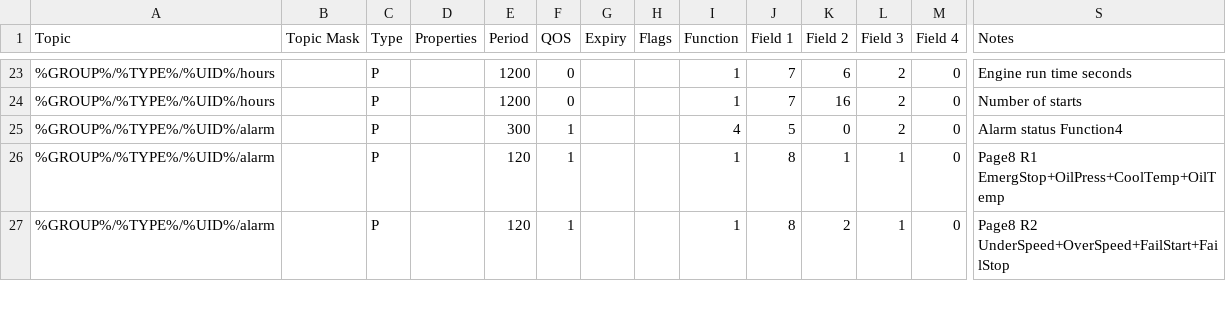
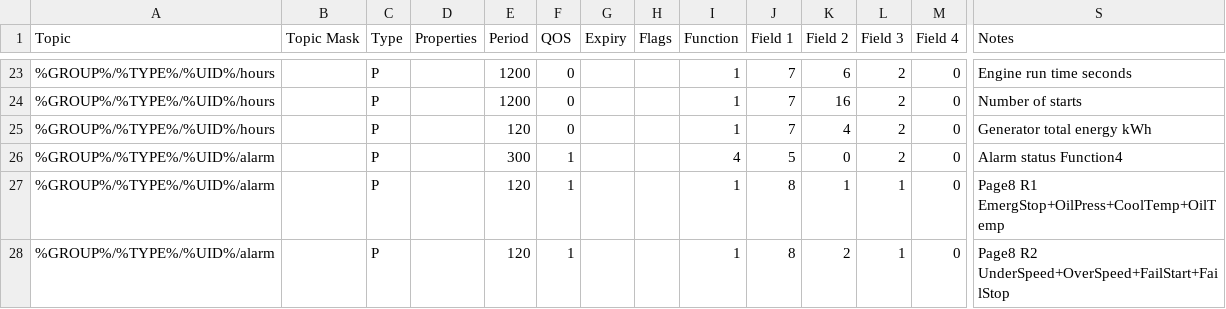
Before and after one commit to CeEEDA/Event, a CSV file: backend/static/dse_universal_module_topics.csv, drawn as a sheet; only a part is shown, gaps mark what is left out; rows hold the shown columns only; the diff names each change by its address in the sheet, - before the commit and + after, or states it on an @@ line.

```diff
--- a/backend/static/dse_universal_module_topics.csv
+++ b/backend/static/dse_universal_module_topics.csv
+row 25: %GROUP%/%TYPE%/%UID%/hours |  | P |  | 120 | 0 |  |  | 1 | 7 | 4 | 2 | 0 | Generator total energy kWh
```
Also changed, not shown: backend/static/dse8610_module_topics.csv, dse8610_module_topics.csv, 1 other file.
